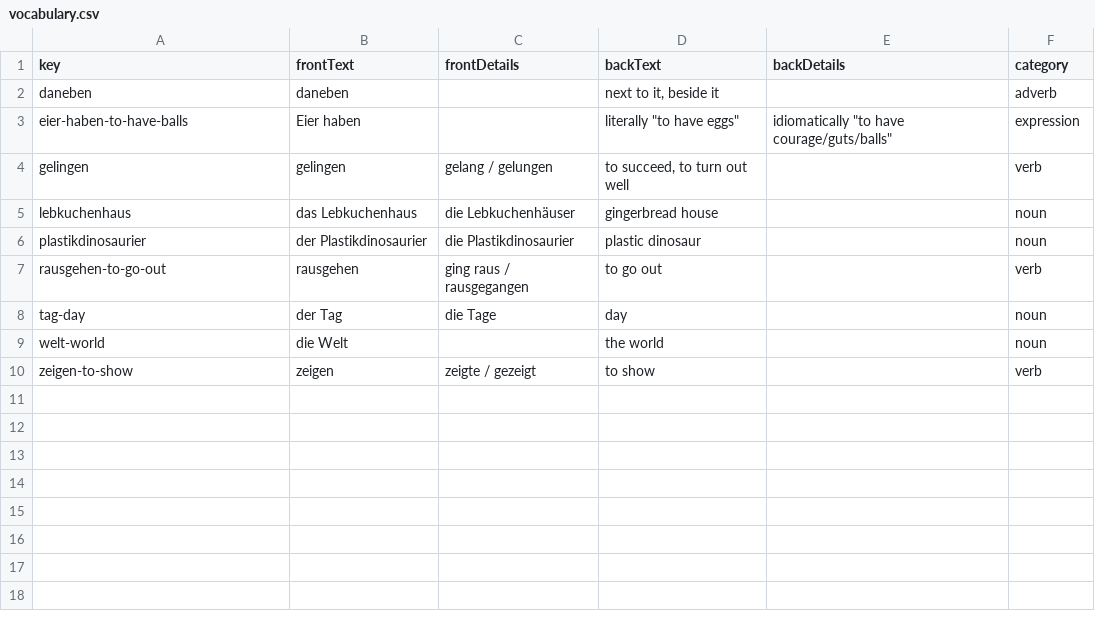
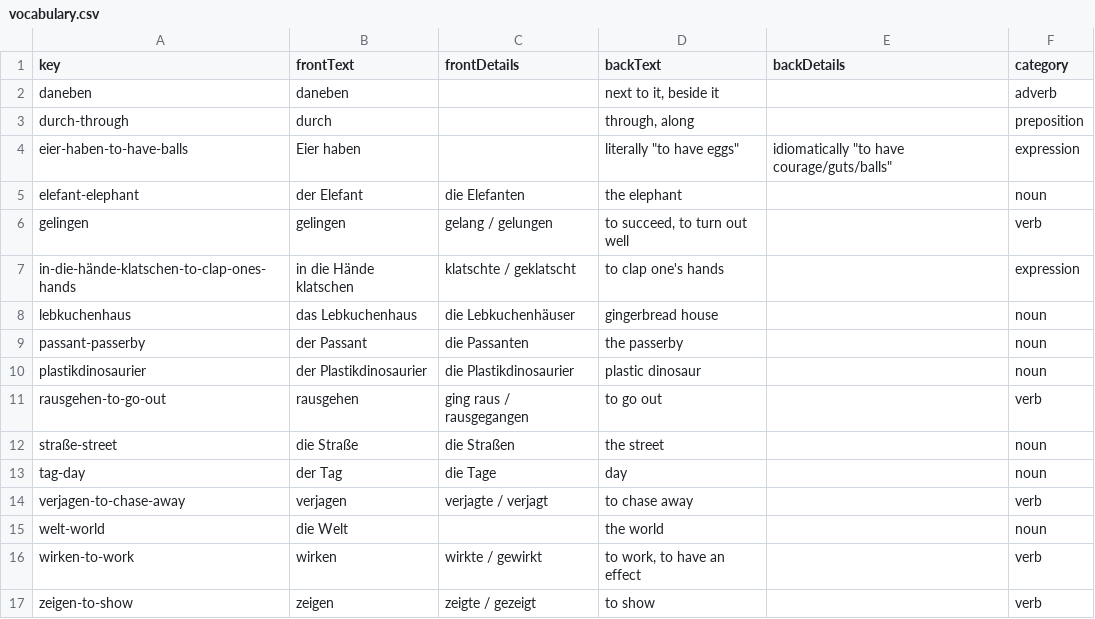
Before and after one commit to funnygerman/wortschatz, a CSV file: en/data/vocabulary.csv, drawn as a sheet; the diff names each change by its address in the sheet, - before the commit and + after, or states it on an @@ line.

```diff
--- a/en/data/vocabulary.csv
+++ b/en/data/vocabulary.csv
+row 3: durch-through | durch |  | through, along |  | preposition
+row 5: elefant-elephant | der Elefant | die Elefanten | the elephant |  | noun
+row 7: in-die-hände-klatschen-to-clap-ones-hands | in die Hände klatschen | klatschte / geklatscht | to clap one's hands |  | expression
+row 9: passant-passerby | der Passant | die Passanten | the passerby |  | noun
+row 12: straße-street | die Straße | die Straßen | the street |  | noun
+row 14: verjagen-to-chase-away | verjagen | verjagte / verjagt | to chase away |  | verb
+row 16: wirken-to-work | wirken | wirkte / gewirkt | to work, to have an effect |  | verb
```
Also changed, not shown: 2 other files.
